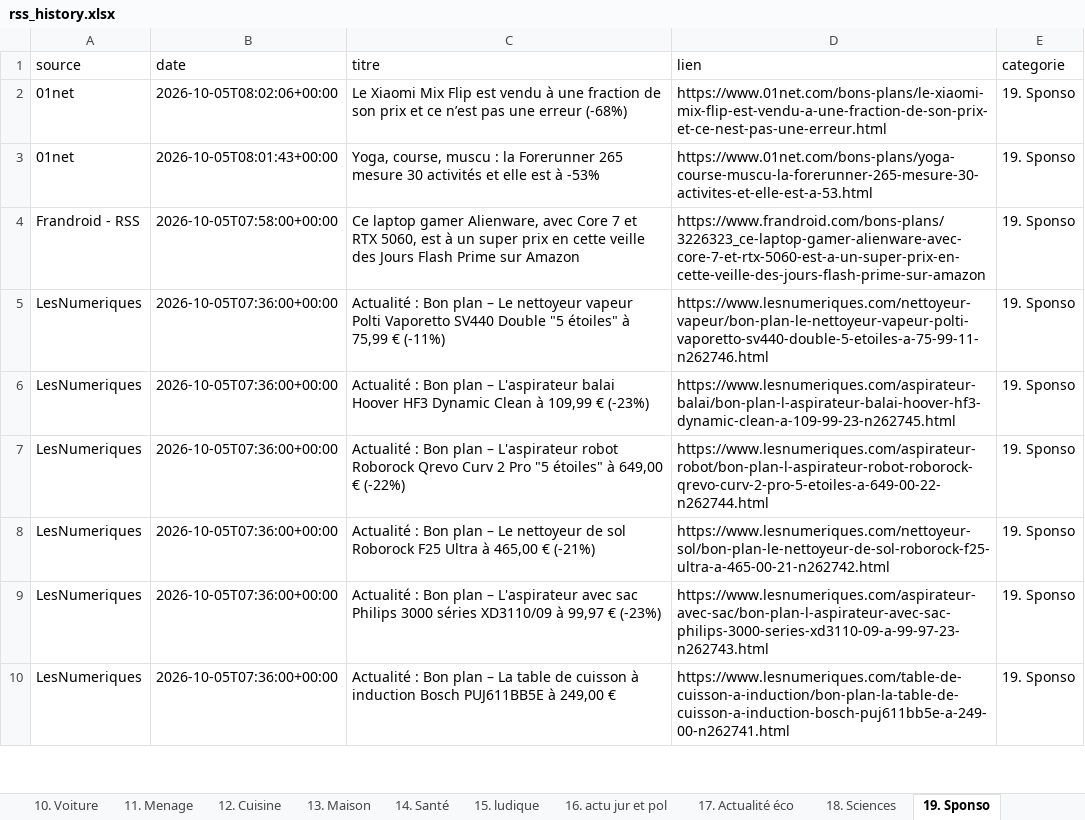
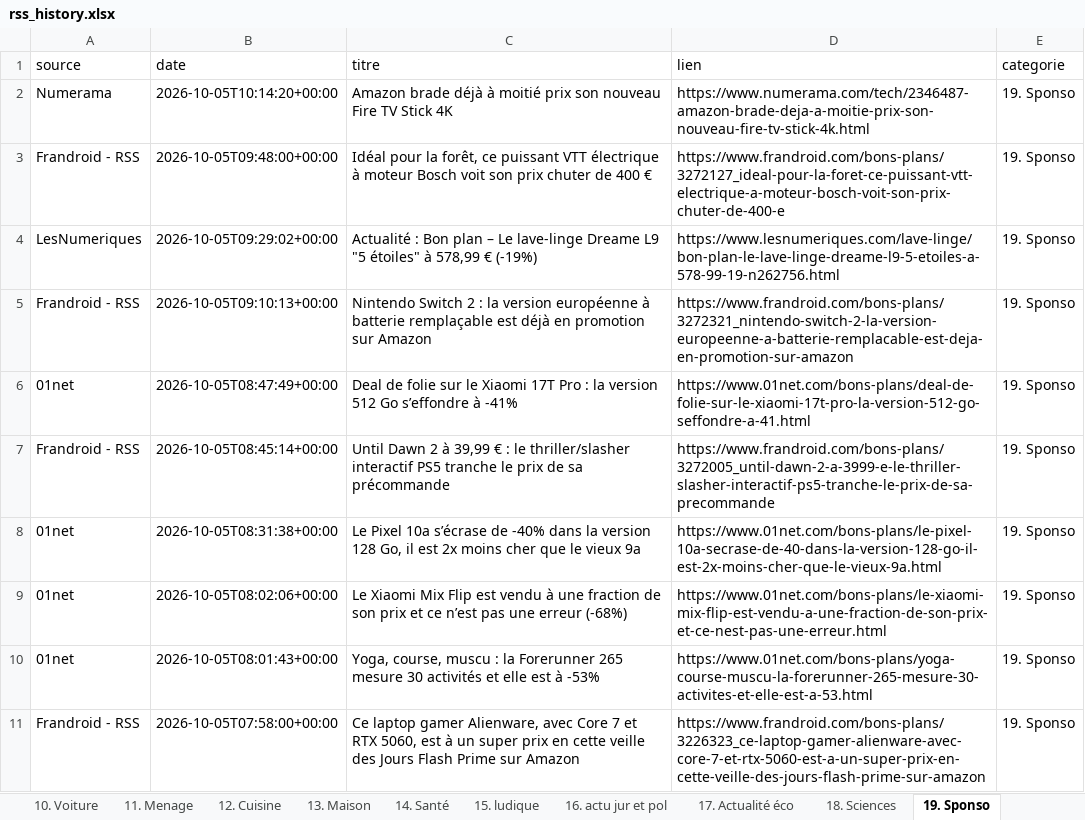
Before and after one commit to djhadef-star/rss-categories, an Excel workbook: output/rss_history.xlsx, sheet 19. Sponso, drawn as a sheet; only a part is shown; the shorter side is filled out with more unchanged rows; values as stored, in another font and other column widths than the file's, no borders; the diff names each change by its address in the sheet, - before the commit and + after, or states it on an @@ line.

```diff
--- a/output/rss_history.xlsx (sheet 19. Sponso)
+++ b/output/rss_history.xlsx (sheet 19. Sponso)
+row 2: Numerama | 2026-10-05T10:14:20+00:00 | Amazon brade déjà à moitié prix son nouveau Fire TV Stick 4K | https://www.numerama.com/tech/2346487-amazon-brade-deja-a-moitie-prix-son-nouveau-fire-tv-stick-4k.html | 19. Sponso
+row 3: Frandroid - RSS | 2026-10-05T09:48:00+00:00 | Idéal pour la forêt, ce puissant VTT électrique à moteur Bosch voit son prix chuter de 400 € | https://www.frandroid.com/bons-plans/3272127_ideal-pour-la-foret-ce-puissant-vtt-electrique-a-moteur-bosch-voit-son-prix-chuter-de-400-e | 19. Sponso
+row 4: LesNumeriques | 2026-10-05T09:29:02+00:00 | Actualité : Bon plan – Le lave-linge Dreame L9 "5 étoiles" à 578,99 € (-19%) | https://www.lesnumeriques.com/lave-linge/bon-plan-le-lave-linge-dreame-l9-5-etoiles-a-578-99-19-n262756.html | 19. Sponso
+row 5: Frandroid - RSS | 2026-10-05T09:10:13+00:00 | Nintendo Switch 2 : la version européenne à batterie remplaçable est déjà en promotion sur Amazon | https://www.frandroid.com/bons-plans/3272321_nintendo-switch-2-la-version-europeenne-a-batterie-remplacable-est-deja-en-promotion-sur-amazon | 19. Sponso
+row 6: 01net | 2026-10-05T08:47:49+00:00 | Deal de folie sur le Xiaomi 17T Pro : la version 512 Go s’effondre à -41% | https://www.01net.com/bons-plans/deal-de-folie-sur-le-xiaomi-17t-pro-la-version-512-go-seffondre-a-41.html | 19. Sponso
+row 7: Frandroid - RSS | 2026-10-05T08:45:14+00:00 | Until Dawn 2 à 39,99 € : le thriller/slasher interactif PS5 tranche le prix de sa précommande | https://www.frandroid.com/bons-plans/3272005_until-dawn-2-a-3999-e-le-thriller-slasher-interactif-ps5-tranche-le-prix-de-sa-precommande | 19. Sponso
+row 8: 01net | 2026-10-05T08:31:38+00:00 | Le Pixel 10a s’écrase de -40% dans la version 128 Go, il est 2x moins cher que le vieux 9a | https://www.01net.com/bons-plans/le-pixel-10a-secrase-de-40-dans-la-version-128-go-il-est-2x-moins-cher-que-le-vieux-9a.html | 19. Sponso
```
Also changed, not shown: sheet Tous_les_articles, sheet 10. Voiture, sheet NON_CLASSE, sheet 1. SMARTPHONE, sheet 16. actu jur et pol, sheet 2. PC, 11 more sheets, output/rss_history_2.xlsx, 2 other files.
